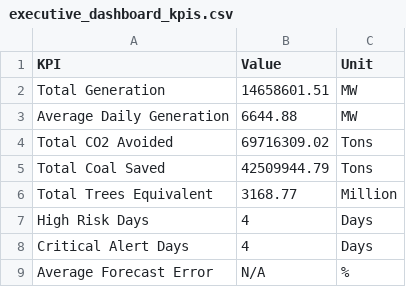
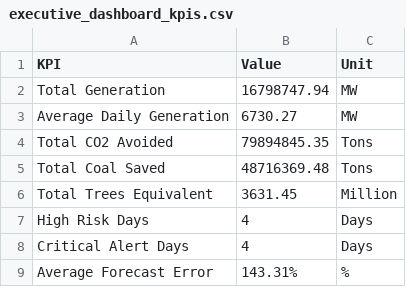
Before and after one commit to kirttiik/AI-Renewable-Energy-Intelligence-platform, a CSV file: reports/executive/executive_dashboard_kpis.csv, drawn as a sheet.

```diff
--- a/reports/executive/executive_dashboard_kpis.csv
+++ b/reports/executive/executive_dashboard_kpis.csv
@@ -1,9 +1,9 @@
 KPI,Value,Unit
-Total Generation,14658601.51,MW
-Average Daily Generation,6644.88,MW
-Total CO2 Avoided,69716309.02,Tons
-Total Coal Saved,42509944.79,Tons
-Total Trees Equivalent,3168.77,Million
+Total Generation,16798747.94,MW
+Average Daily Generation,6730.27,MW
+Total CO2 Avoided,79894845.35,Tons
+Total Coal Saved,48716369.48,Tons
+Total Trees Equivalent,3631.45,Million
 High Risk Days,4,Days
 Critical Alert Days,4,Days
-Average Forecast Error,N/A,%
+Average Forecast Error,143.31%,%
```
Also changed, not shown: data/raw/khavda_weather.csv, data/raw/khavda_weather_forecast.csv, 28 other files.
